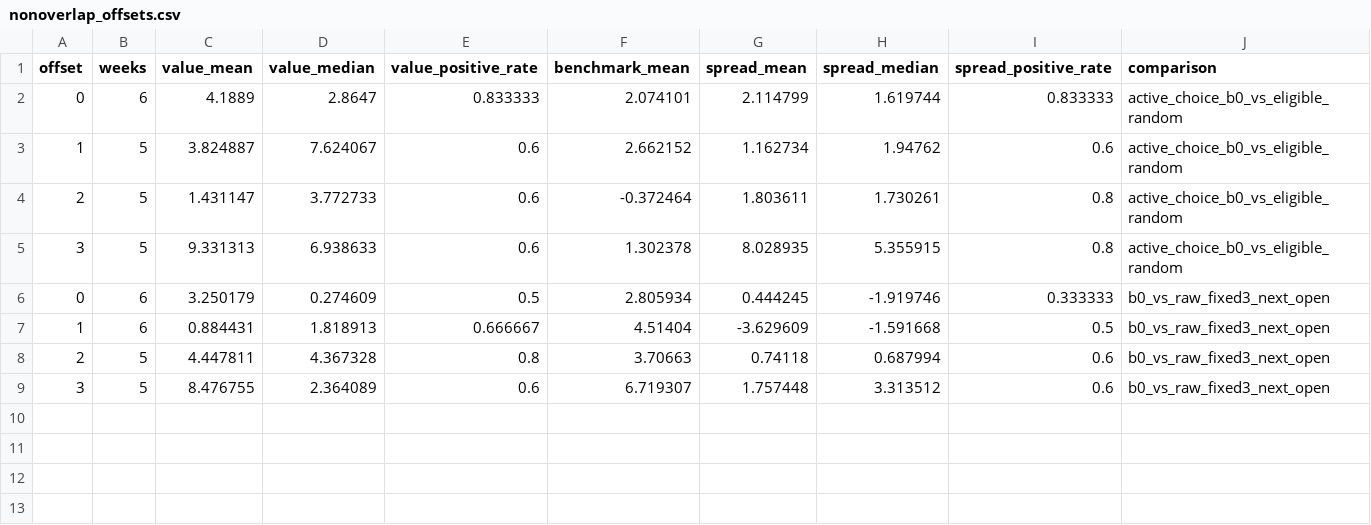
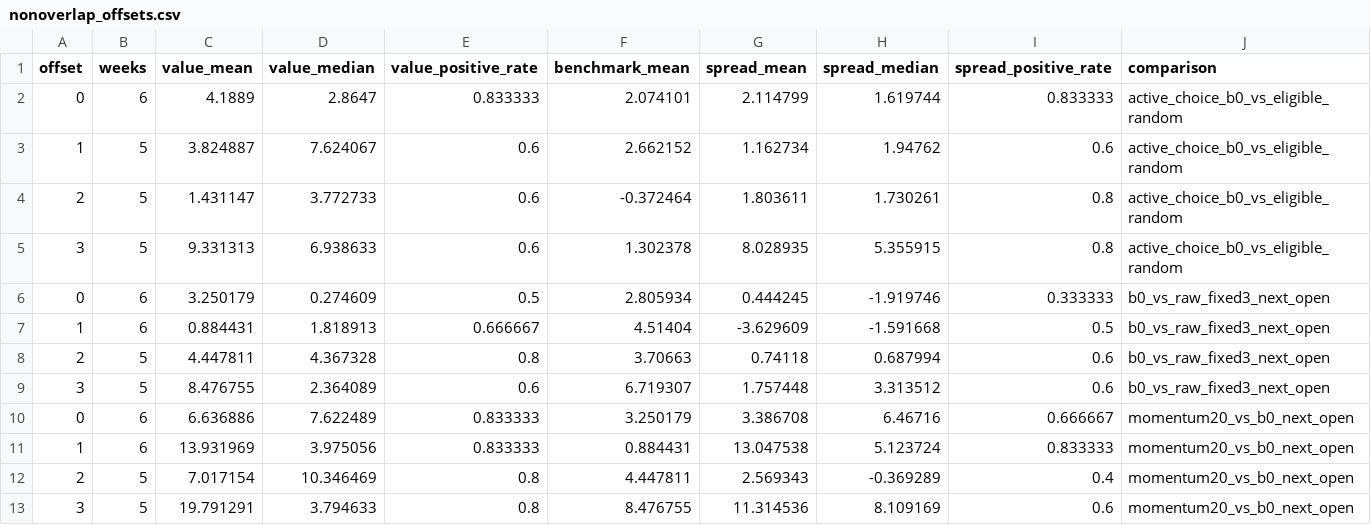
Before and after one commit to githhhh/Yfinance_data, a CSV file: backtest/b0_absolute_quality_audit/output/nonoverlap_offsets.csv, drawn as a sheet.

```diff
--- a/backtest/b0_absolute_quality_audit/output/nonoverlap_offsets.csv
+++ b/backtest/b0_absolute_quality_audit/output/nonoverlap_offsets.csv
@@ -9 +9,5 @@ offset,weeks,value_mean,value_median,value_positive_rate,benchmark_mean,spread_m
 3,5,8.476755,2.364089,0.6,6.719307,1.757448,3.313512,0.6,b0_vs_raw_fixed3_next_open
+0,6,6.636886,7.622489,0.833333,3.250179,3.386708,6.46716,0.666667,momentum20_vs_b0_next_open
+1,6,13.931969,3.975056,0.833333,0.884431,13.047538,5.123724,0.833333,momentum20_vs_b0_next_open
+2,5,7.017154,10.346469,0.8,4.447811,2.569343,-0.369289,0.4,momentum20_vs_b0_next_open
+3,5,19.791291,3.794633,0.8,8.476755,11.314536,8.109169,0.6,momentum20_vs_b0_next_open
```
Also changed, not shown: backtest/b0_absolute_quality_audit/output/capacity_policy_summary.csv, backtest/b0_absolute_quality_audit/output/simple_baseline_summary.csv, 10 other files.
